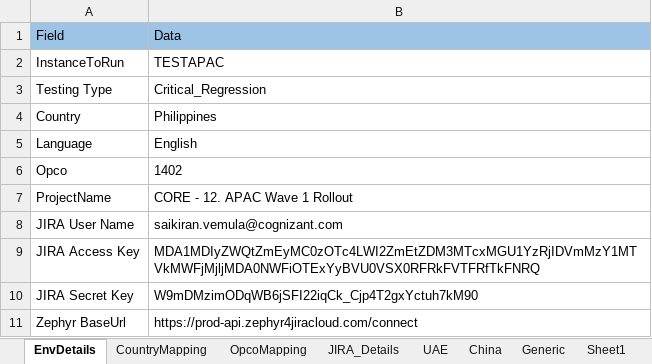
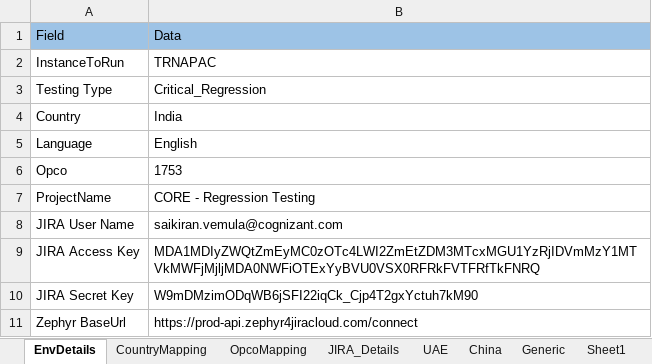
Before and after one commit to Thiyagarajan2022/GlobalTestSuiteAutomation1, an Excel workbook: WppRegpack/TestResource/EnvParamaters.xlsx, sheet EnvDetails, drawn as a sheet; values as stored, in another font and other column widths than the file's, no borders; the diff names each change by its address in the sheet, - before the commit and + after, or states it on an @@ line.

```diff
--- a/WppRegpack/TestResource/EnvParamaters.xlsx (sheet EnvDetails)
+++ b/WppRegpack/TestResource/EnvParamaters.xlsx (sheet EnvDetails)
-B2: TESTAPAC
+B2: TRNAPAC
-B4: Philippines
+B4: India
-B6: 1402
+B6: 1753
-B7: CORE - 12. APAC Wave 1 Rollout
+B7: CORE - Regression Testing
```
Also changed, not shown: sheet JIRA_Details, sheet Generic, sheet OpcoMapping, sheet CountryMapping.
